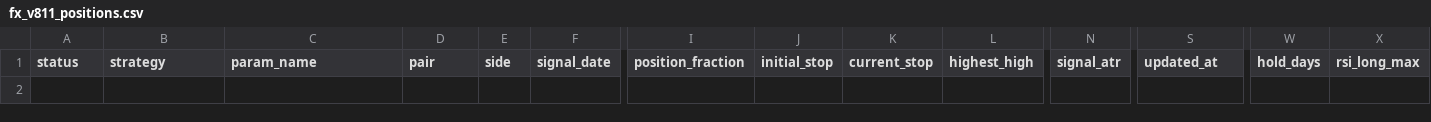
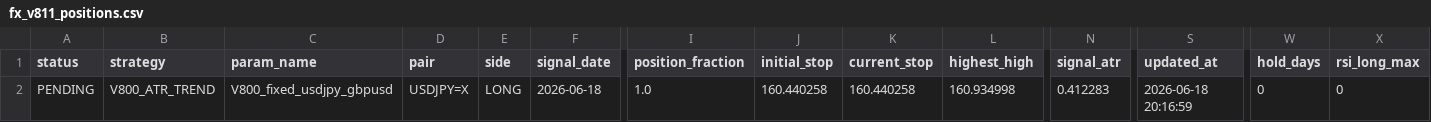
Before and after one commit to pengin01/Fx-Trade-System, a CSV file: fx_v811_positions.csv, drawn as a sheet; only a part is shown, gaps mark what is left out; rows hold the shown columns only; the diff names each change by its address in the sheet, - before the commit and + after, or states it on an @@ line.

```diff
--- a/fx_v811_positions.csv
+++ b/fx_v811_positions.csv
+row 2: PENDING | V800_ATR_TREND | V800_fixed_usdjpy_gbpusd | USDJPY=X | LONG | 2026-06-18 | 1.0 | 160.440258 | 160.440258 | 160.934998 | 0.412283 | 2026-06-18 20:16:59 | 0 | 0
```
Also changed, not shown: fx_v811_equity.csv, fx_v812_signal_diagnostics.csv, 4 other files.
